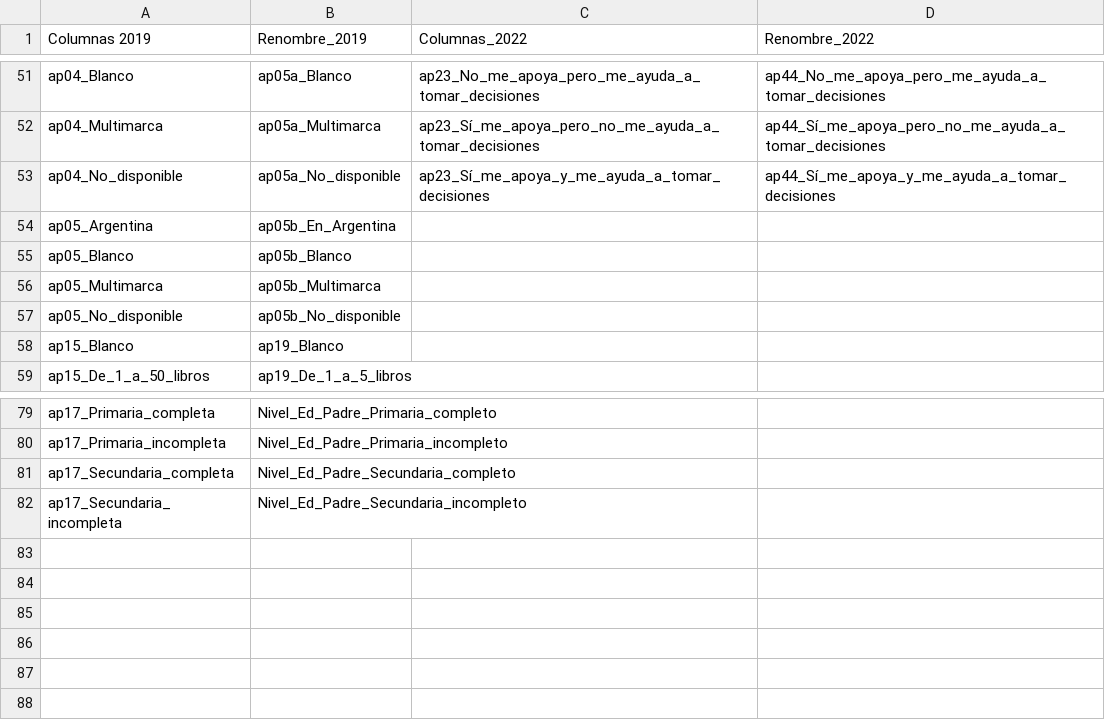
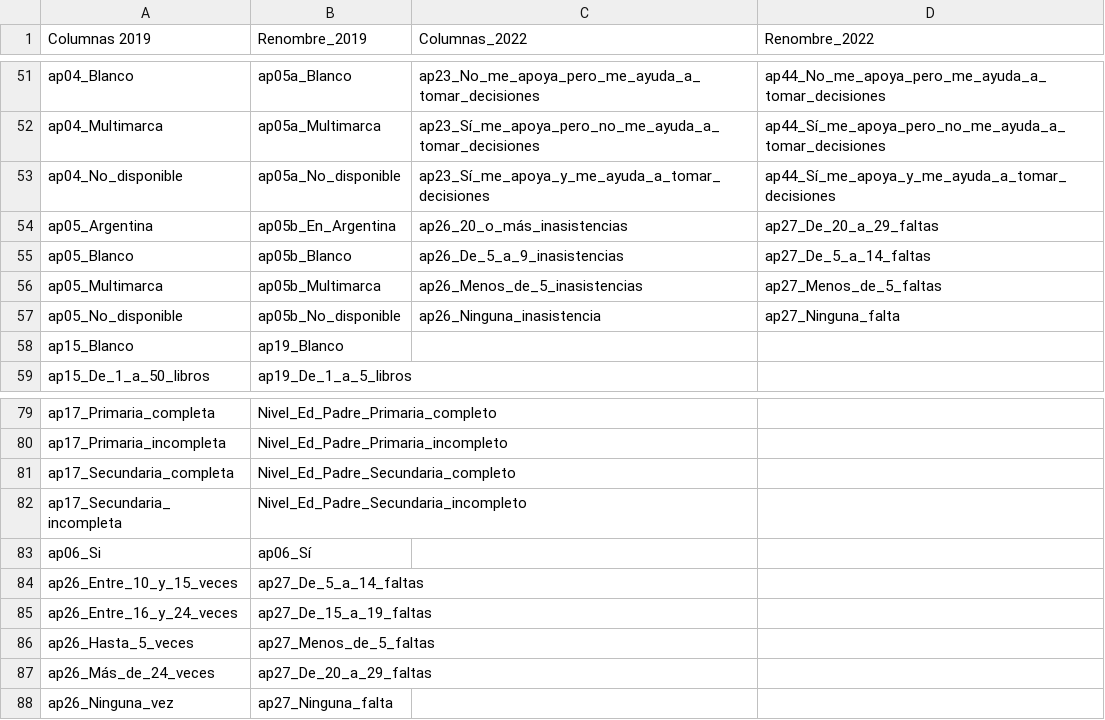
Before and after one commit to Juanchumu/Aprender2016-2024, a CSV file: data/processed/Renombre.csv, drawn as a sheet; only a part is shown, gaps mark what is left out.

Commit message:
resuelto 50 columnas a 101

```diff
--- a/data/processed/Renombre.csv
+++ b/data/processed/Renombre.csv
@@ -53,6 +53,6 @@ ap04_Multimarca,ap05a_Multimarca,ap23_Sí_me_apoya_pero_no_me_ayuda_a_tomar_deci
 ap04_No_disponible,ap05a_No_disponible,ap23_Sí_me_apoya_y_me_ayuda_a_tomar_decisiones,ap44_Sí_me_apoya_y_me_ayuda_a_tomar_decisiones
-ap05_Argentina,ap05b_En_Argentina,,
-ap05_Blanco,ap05b_Blanco,,
-ap05_Multimarca,ap05b_Multimarca,,
-ap05_No_disponible,ap05b_No_disponible,,
+ap05_Argentina,ap05b_En_Argentina,ap26_20_o_más_inasistencias,ap27_De_20_a_29_faltas
+ap05_Blanco,ap05b_Blanco,ap26_De_5_a_9_inasistencias,ap27_De_5_a_14_faltas
+ap05_Multimarca,ap05b_Multimarca,ap26_Menos_de_5_inasistencias,ap27_Menos_de_5_faltas
+ap05_No_disponible,ap05b_No_disponible,ap26_Ninguna_inasistencia,ap27_Ninguna_falta
 ap15_Blanco,ap19_Blanco,,
@@ -82 +82,7 @@ ap17_Secundaria_completa,Nivel_Ed_Padre_Secundaria_completo,,
 ap17_Secundaria_incompleta,Nivel_Ed_Padre_Secundaria_incompleto,,
+ap06_Si,ap06_Sí,,
+ap26_Entre_10_y_15_veces,ap27_De_5_a_14_faltas,,
+ap26_Entre_16_y_24_veces,ap27_De_15_a_19_faltas,,
+ap26_Hasta_5_veces,ap27_Menos_de_5_faltas,,
+ap26_Más_de_24_veces,ap27_De_20_a_29_faltas,,
+ap26_Ninguna_vez,ap27_Ninguna_falta,,
```
Also changed, not shown: 5 other files.
